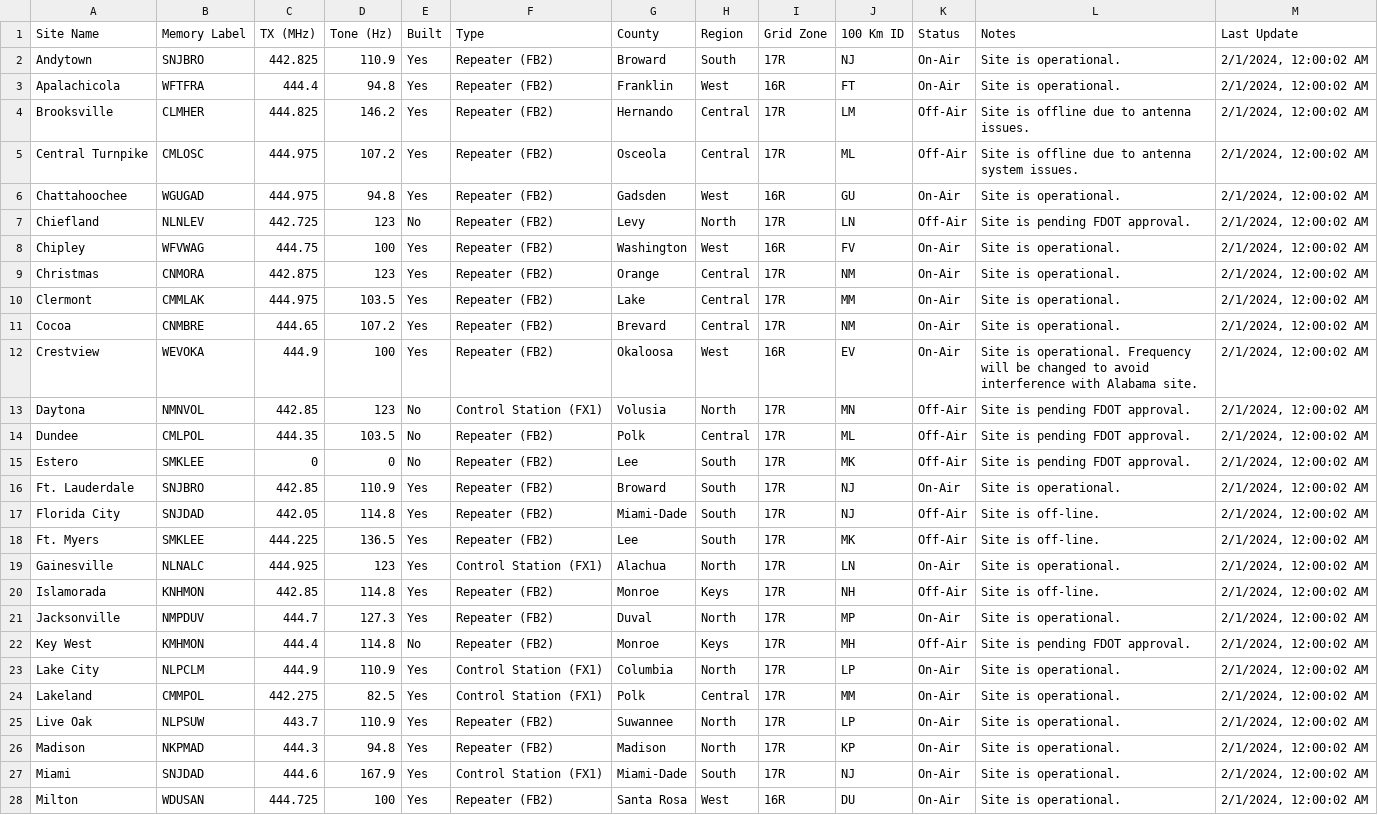
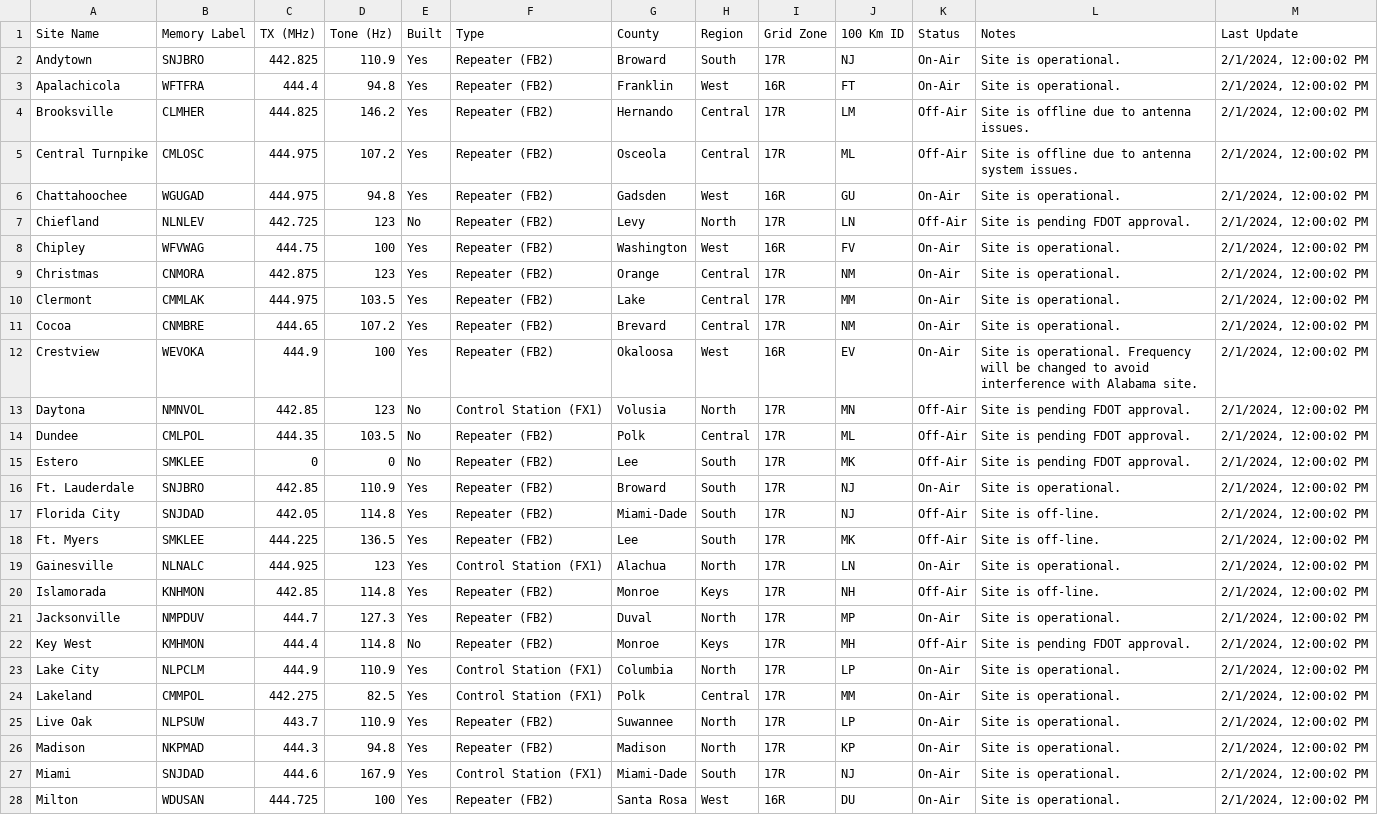
Before and after one commit to anars/SARnet, a CSV file: status.csv, drawn as a sheet; only a part is shown; the diff covers the shown part only; the diff names each change by its address in the sheet, - before the commit and + after, or states it on an @@ line.

```diff
--- a/status.csv
+++ b/status.csv
-M2:M28 (Last Update): 2/1/2024, 12:00:02 AM
+M2:M28 (Last Update): 2/1/2024, 12:00:02 PM
```
Also changed, not shown: 17 edited cells elsewhere in this file, 3 other files.
